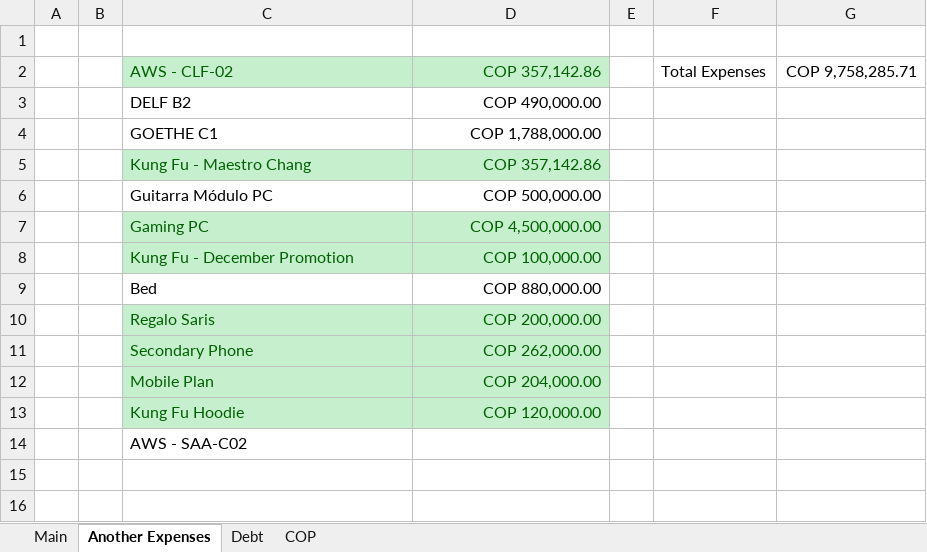
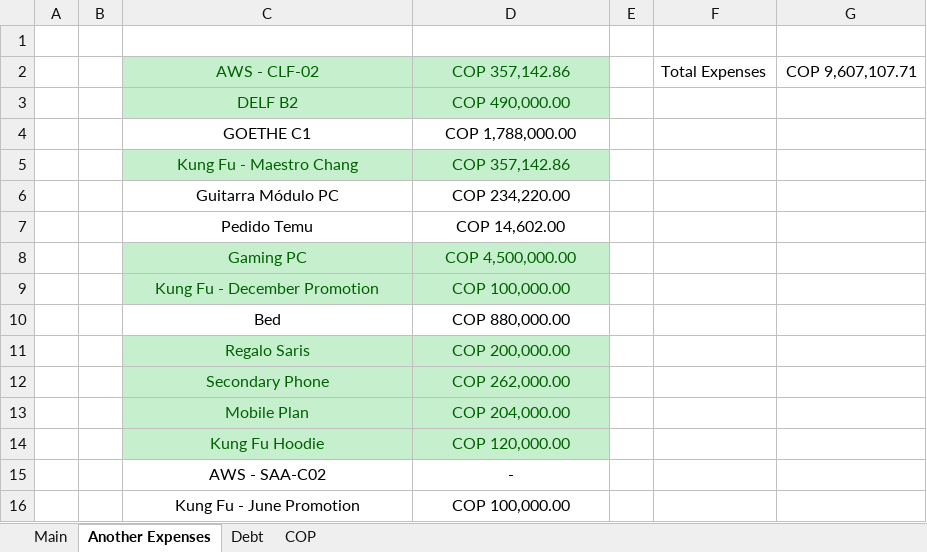
Before and after one commit to dlozanob/My-Notes, an Excel workbook: Management/Financial Planning.xlsx, sheet Another Expenses, drawn as a sheet; values as stored, in another font and other column widths than the file's, no borders; 1 other sheet too large or unreadable and not compared; addresses are those after the commit; the diff names each change by its address in the sheet, - before the commit and + after, or states it on an @@ line.

Commit message:
auto-commit on shutdown - Work Laptop

```diff
--- a/Management/Financial Planning.xlsx (sheet Another Expenses)
+++ b/Management/Financial Planning.xlsx (sheet Another Expenses)
-C2:C6 alignment: left
+C2:C6 alignment: center
-D2:D6 alignment: right
+D2:D6 alignment: center
-G2: COP 9,758,285.71
+G2: COP 9,607,107.71
@@ C3:D3 fill: none → #C6EFCE, text colour: black → #006100 @@
-D6: COP 500,000.00
+D6: COP 234,220.00
+row 7:  |  | Pedido Temu | COP 14,602.00
-C8:C15 alignment: left
+C8:C15 alignment: center
-D8:D14 alignment: right
+D8:D14 alignment: center
-D15: (empty)
+D15: -
+row 16:  |  | Kung Fu - June Promotion | COP 100,000.00
```
